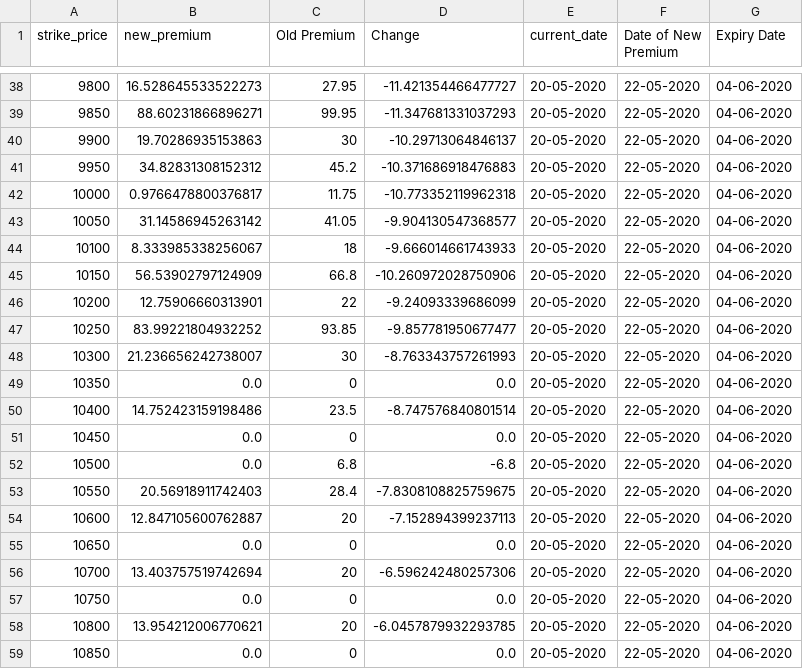
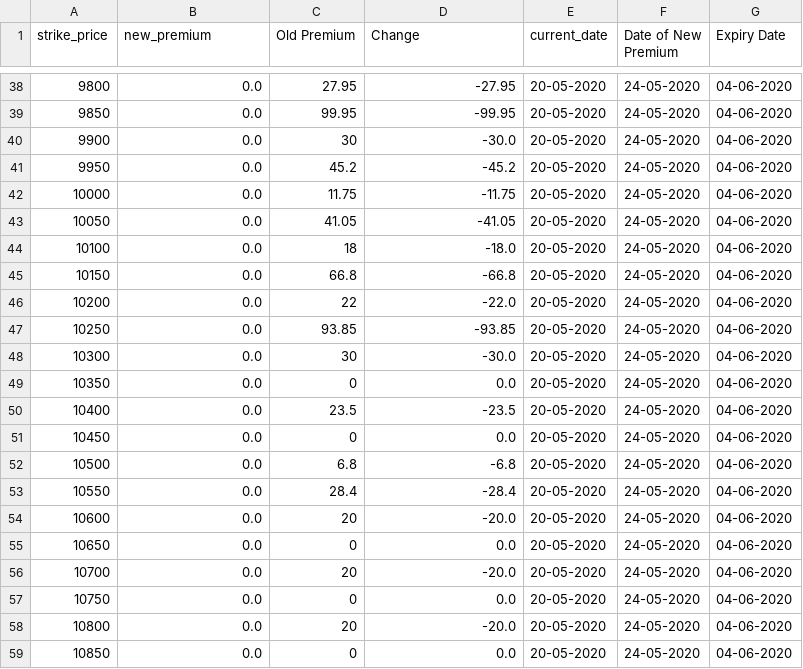
Before and after one commit to Snigdha8/Estimate-Options-Premium, a CSV file: Graph/file2c_output.csv, drawn as a sheet; only a part is shown, gaps mark what is left out; the diff covers the shown part only.

Commit message:
Added OPtiontype Graph plot

```diff
--- a/Graph/file2c_output.csv
+++ b/Graph/file2c_output.csv
@@ -38,22 +38,22 @@ strike_price,new_premium,Old Premium,Change,current_date,Date of New Premium,Exp
-9800,16.528645533522273,27.95,-11.421354466477727,20-05-2020,22-05-2020,04-06-2020
-9850,88.60231866896271,99.95,-11.347681331037293,20-05-2020,22-05-2020,04-06-2020
-9900,19.70286935153863,30,-10.29713064846137,20-05-2020,22-05-2020,04-06-2020
-9950,34.82831308152312,45.2,-10.371686918476883,20-05-2020,22-05-2020,04-06-2020
-10000,0.9766478800376817,11.75,-10.773352119962318,20-05-2020,22-05-2020,04-06-2020
-10050,31.14586945263142,41.05,-9.904130547368577,20-05-2020,22-05-2020,04-06-2020
-10100,8.333985338256067,18,-9.666014661743933,20-05-2020,22-05-2020,04-06-2020
-10150,56.53902797124909,66.8,-10.260972028750906,20-05-2020,22-05-2020,04-06-2020
-10200,12.75906660313901,22,-9.24093339686099,20-05-2020,22-05-2020,04-06-2020
-10250,83.99221804932252,93.85,-9.857781950677477,20-05-2020,22-05-2020,04-06-2020
-10300,21.236656242738007,30,-8.763343757261993,20-05-2020,22-05-2020,04-06-2020
-10350,0.0,0,0.0,20-05-2020,22-05-2020,04-06-2020
-10400,14.752423159198486,23.5,-8.747576840801514,20-05-2020,22-05-2020,04-06-2020
-10450,0.0,0,0.0,20-05-2020,22-05-2020,04-06-2020
-10500,0.0,6.8,-6.8,20-05-2020,22-05-2020,04-06-2020
-10550,20.56918911742403,28.4,-7.8308108825759675,20-05-2020,22-05-2020,04-06-2020
-10600,12.847105600762887,20,-7.152894399237113,20-05-2020,22-05-2020,04-06-2020
-10650,0.0,0,0.0,20-05-2020,22-05-2020,04-06-2020
-10700,13.403757519742694,20,-6.596242480257306,20-05-2020,22-05-2020,04-06-2020
-10750,0.0,0,0.0,20-05-2020,22-05-2020,04-06-2020
-10800,13.954212006770621,20,-6.0457879932293785,20-05-2020,22-05-2020,04-06-2020
-10850,0.0,0,0.0,20-05-2020,22-05-2020,04-06-2020
+9800,0.0,27.95,-27.95,20-05-2020,24-05-2020,04-06-2020
+9850,0.0,99.95,-99.95,20-05-2020,24-05-2020,04-06-2020
+9900,0.0,30,-30.0,20-05-2020,24-05-2020,04-06-2020
+9950,0.0,45.2,-45.2,20-05-2020,24-05-2020,04-06-2020
+10000,0.0,11.75,-11.75,20-05-2020,24-05-2020,04-06-2020
+10050,0.0,41.05,-41.05,20-05-2020,24-05-2020,04-06-2020
+10100,0.0,18,-18.0,20-05-2020,24-05-2020,04-06-2020
+10150,0.0,66.8,-66.8,20-05-2020,24-05-2020,04-06-2020
+10200,0.0,22,-22.0,20-05-2020,24-05-2020,04-06-2020
+10250,0.0,93.85,-93.85,20-05-2020,24-05-2020,04-06-2020
+10300,0.0,30,-30.0,20-05-2020,24-05-2020,04-06-2020
+10350,0.0,0,0.0,20-05-2020,24-05-2020,04-06-2020
+10400,0.0,23.5,-23.5,20-05-2020,24-05-2020,04-06-2020
+10450,0.0,0,0.0,20-05-2020,24-05-2020,04-06-2020
+10500,0.0,6.8,-6.8,20-05-2020,24-05-2020,04-06-2020
+10550,0.0,28.4,-28.4,20-05-2020,24-05-2020,04-06-2020
+10600,0.0,20,-20.0,20-05-2020,24-05-2020,04-06-2020
+10650,0.0,0,0.0,20-05-2020,24-05-2020,04-06-2020
+10700,0.0,20,-20.0,20-05-2020,24-05-2020,04-06-2020
+10750,0.0,0,0.0,20-05-2020,24-05-2020,04-06-2020
+10800,0.0,20,-20.0,20-05-2020,24-05-2020,04-06-2020
+10850,0.0,0,0.0,20-05-2020,24-05-2020,04-06-2020
```
Also changed, not shown: 105 edited cells elsewhere in this file, Graph/file1c_output.csv, Graph/file1p_output.csv, 26 other files.
